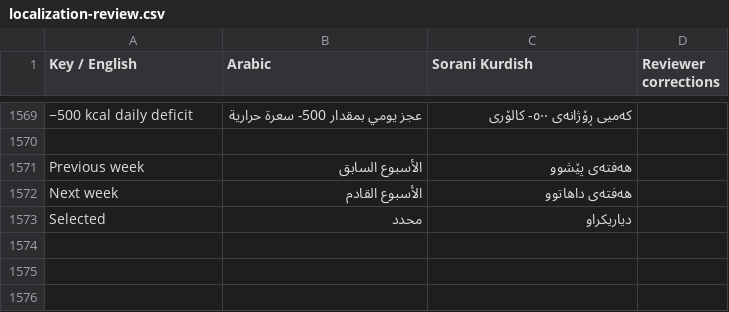
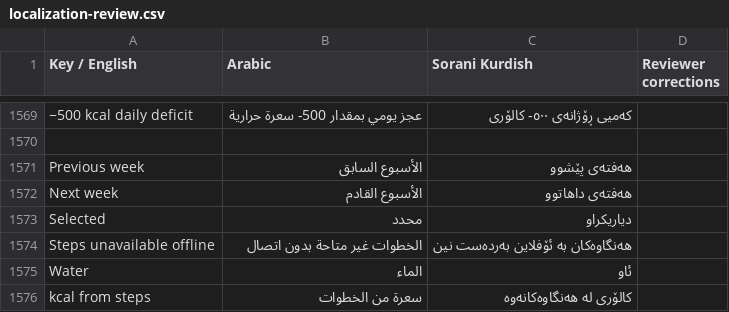
Before and after one commit to sahand-git/fit_track_v4, a CSV file: docs/localization-review.csv, drawn as a sheet; only a part is shown, gaps mark what is left out.

Commit message:
feat(dashboard): add unified 4-ring macro row and step-calorie deduction pill

```diff
--- a/docs/localization-review.csv
+++ b/docs/localization-review.csv
@@ -1573 +1573,4 @@
 "Selected","محدد","دیاریکراو"
+"Steps unavailable offline","الخطوات غير متاحة بدون اتصال","هەنگاوەکان بە ئۆفلاین بەردەست نین",""
+"Water","الماء","ئاو",""
+"kcal from steps","سعرة من الخطوات","کالۆری لە هەنگاوەکانەوە",""
```
Also changed, not shown: 8 other files.
